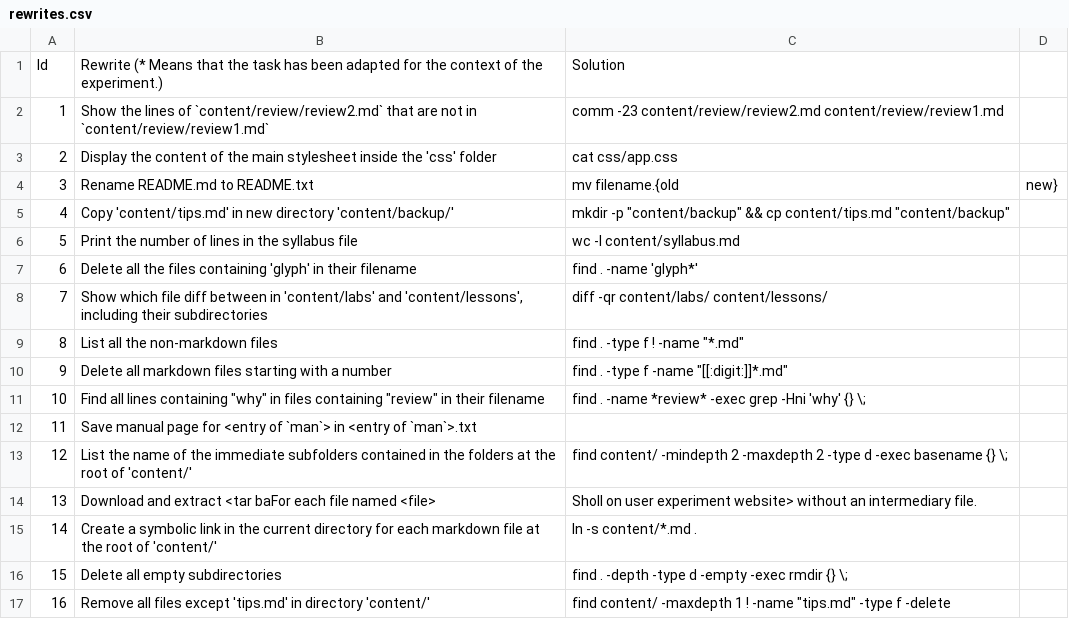
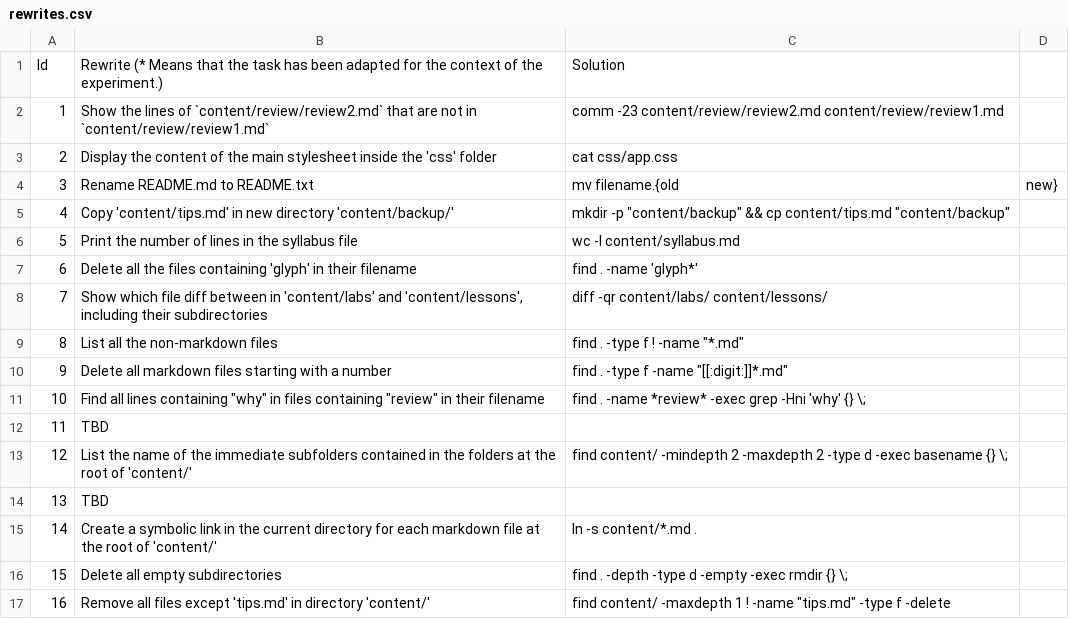
Before and after one commit to TellinaTool/tellina_user_experiment, a CSV file: data_set/taskset/rewrites.csv, drawn as a sheet.

```diff
--- a/data_set/taskset/rewrites.csv
+++ b/data_set/taskset/rewrites.csv
@@ -11,5 +11,5 @@ Id,Rewrite (* Means that the task has been adapted for the context of the experi
 10,Find all lines containing "why" in files containing "review" in their filename,find . -name *review* -exec grep -Hni 'why' {} \;
-11,Save manual page for <entry of `man`> in <entry of `man`>.txt
+11,TBD
 12,List the name of the immediate subfolders contained in the folders at the root of 'content/', find content/ -mindepth 2 -maxdepth 2 -type d -exec basename {} \;
-13,Download and extract <tar baFor each file named <file>, Sholl on user experiment website> without an intermediary file.
+13,TBD
 14,Create a symbolic link in the current directory for each markdown file at the root of 'content/',ln -s content/*.md .
```
Also changed, not shown: 2 other files.
